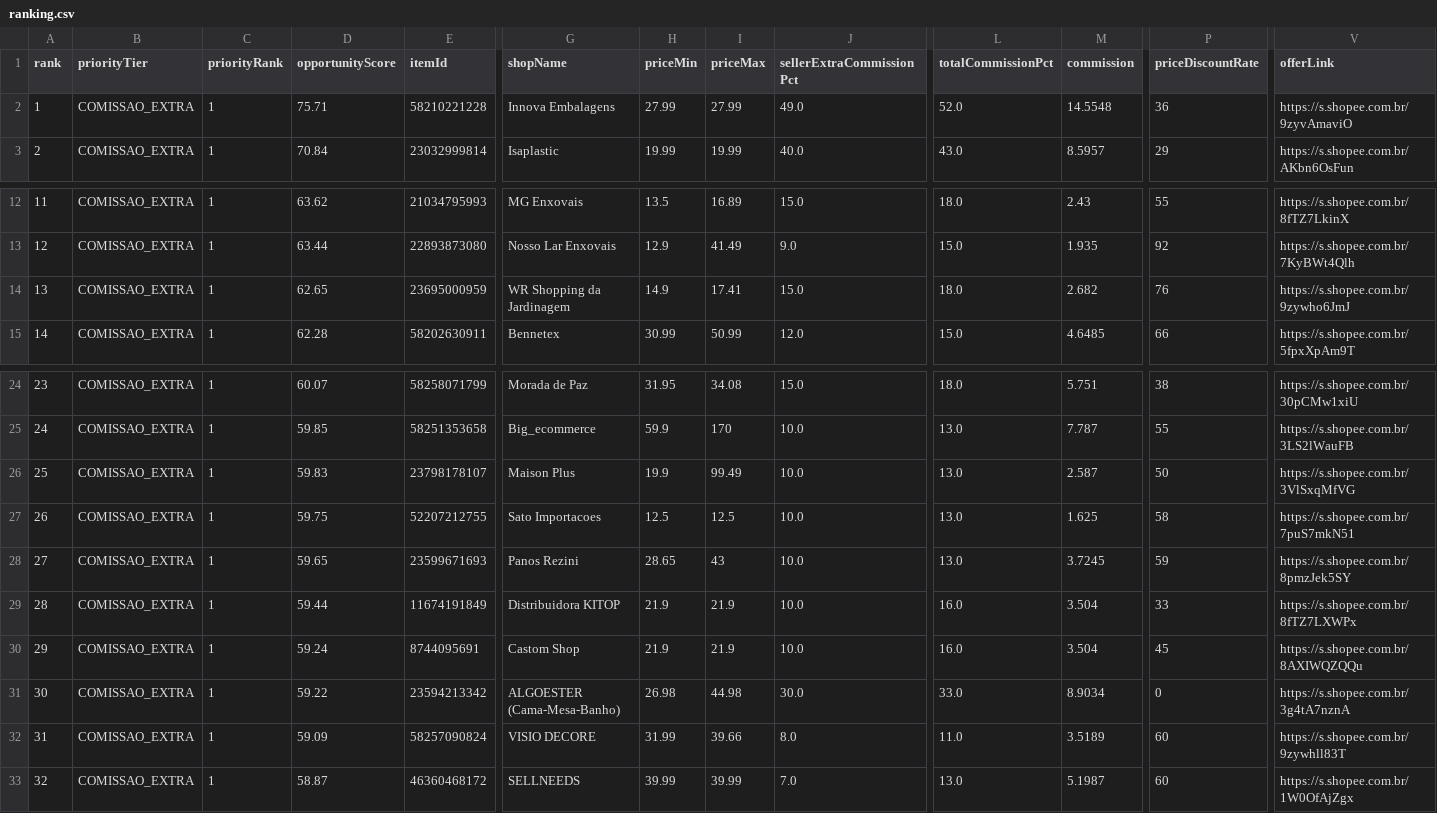
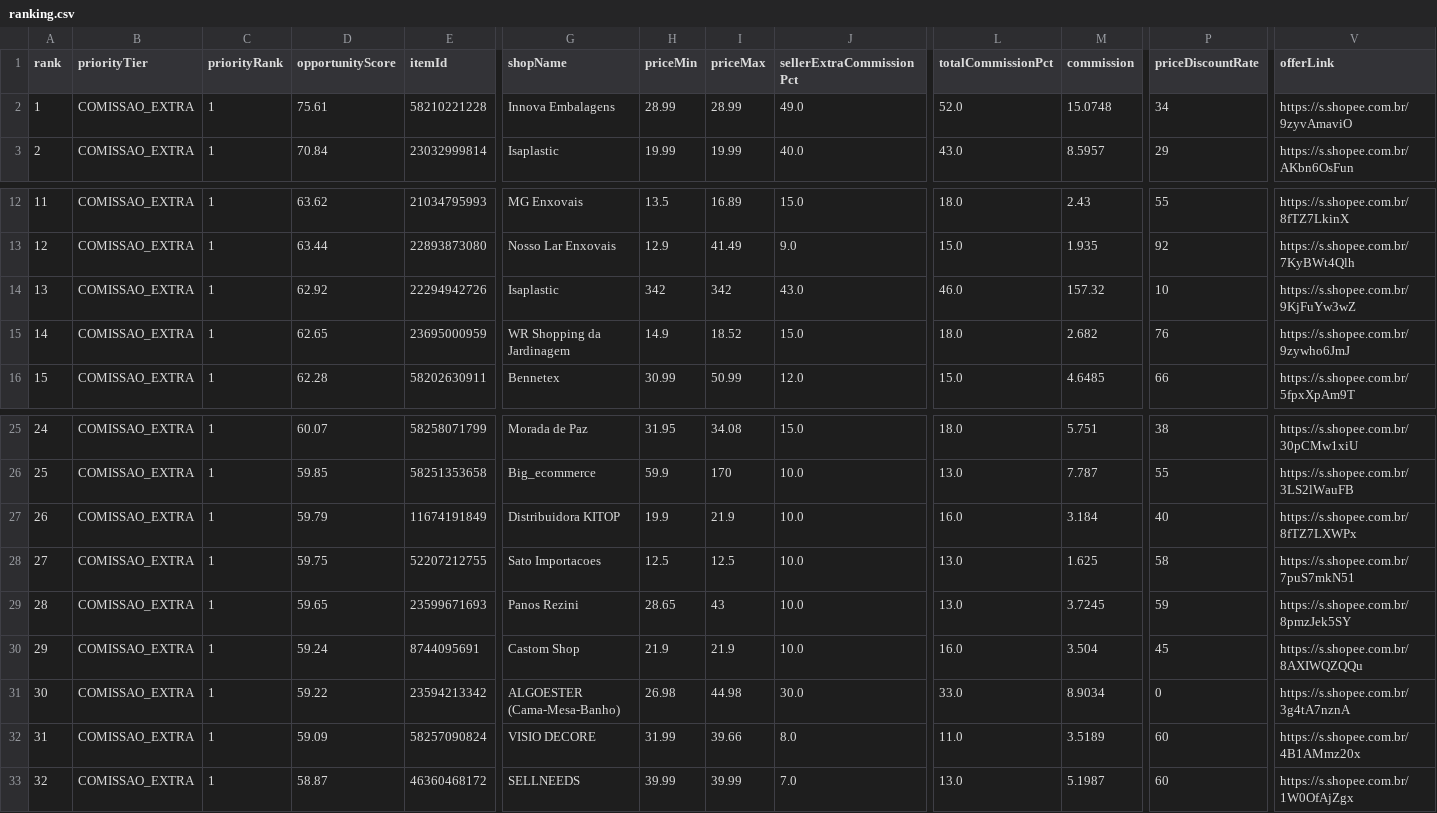
Before and after one commit to adelrib27/blogger-automation1, a CSV file: casa_decoracao/data/shopee_oportunidades/ranking.csv, drawn as a sheet; only a part is shown, gaps mark what is left out; removed rows and columns are numbered as before the commit, all else as after; rows hold the shown columns only; the diff names each change by its address in the sheet, - before the commit and + after, or states it on an @@ line.

```diff
--- a/casa_decoracao/data/shopee_oportunidades/ranking.csv
+++ b/casa_decoracao/data/shopee_oportunidades/ranking.csv
-D2 (opportunityScore): 75.71
+D2 (opportunityScore): 75.61
-H2 (priceMin): 27.99
+H2 (priceMin): 28.99
-I2 (priceMax): 27.99
+I2 (priceMax): 28.99
-M2 (commission): 14.5548
+M2 (commission): 15.0748
-P2 (priceDiscountRate): 36
+P2 (priceDiscountRate): 34
+row 14: 13 | COMISSAO_EXTRA | 1 | 62.92 | 22294942726 | Isaplastic | 342 | 342 | 43.0 | 46.0 | 157.32 | 10 | https://s.shopee.com.br/9KjFuYw3wZ
@@ column A (rank) renumbered between rows 15 and 29 @@
-I15 (priceMax): 17.41
+I15 (priceMax): 18.52
-row 26: 25 | COMISSAO_EXTRA | 1 | 59.83 | 23798178107 | Maison Plus | 19.9 | 99.49 | 10.0 | 13.0 | 2.587 | 50 | https://s.shopee.com.br/3VlSxqMfVG
+row 27: 26 | COMISSAO_EXTRA | 1 | 59.79 | 11674191849 | Distribuidora KITOP | 19.9 | 21.9 | 10.0 | 16.0 | 3.184 | 40 | https://s.shopee.com.br/8fTZ7LXWPx
-row 29: 28 | COMISSAO_EXTRA | 1 | 59.44 | 11674191849 | Distribuidora KITOP | 21.9 | 21.9 | 10.0 | 16.0 | 3.504 | 33 | https://s.shopee.com.br/8fTZ7LXWPx
-V32 (offerLink): https://s.shopee.com.br/9zywhll83T
+V32 (offerLink): https://s.shopee.com.br/4B1AMmz20x
```
Also changed, not shown: 7 other files.
